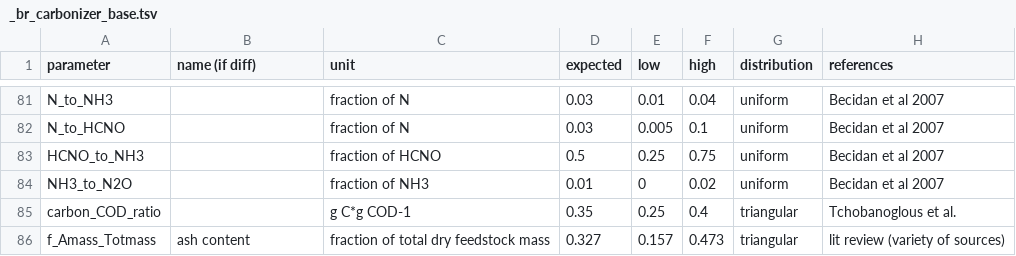
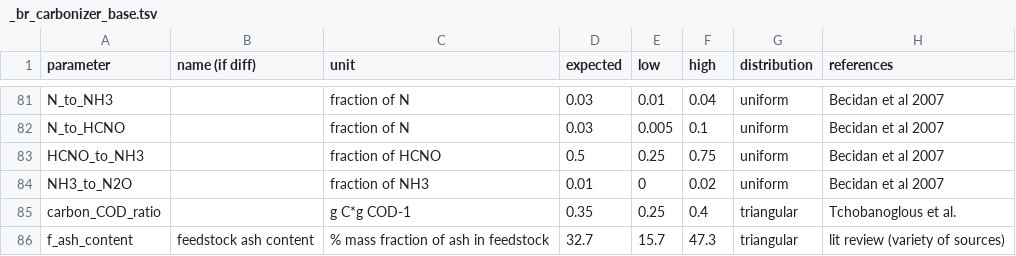
Before and after one commit to QSD-Group/QSDsan, a TSV file: qsdsan/data/sanunit_data/br/_br_carbonizer_base.tsv, drawn as a sheet; only a part is shown, gaps mark what is left out; removed rows and columns are numbered as before the commit, all else as after; the diff names each change by its address in the sheet, - before the commit and + after, or states it on an @@ line.

Commit message:
Added properties to carbonizer base

```diff
--- a/qsdsan/data/sanunit_data/br/_br_carbonizer_base.tsv
+++ b/qsdsan/data/sanunit_data/br/_br_carbonizer_base.tsv
-row 86: f_Amass_Totmass | ash content | fraction of total dry feedstock mass | 0.327 | 0.157 | 0.473 | triangular | lit review (variety of sources)
+row 86: f_ash_content | feedstock ash content | % mass fraction of ash in feedstock | 32.7 | 15.7 | 47.3 | triangular | lit review (variety of sources)
```
Also changed, not shown: 1 other file.
